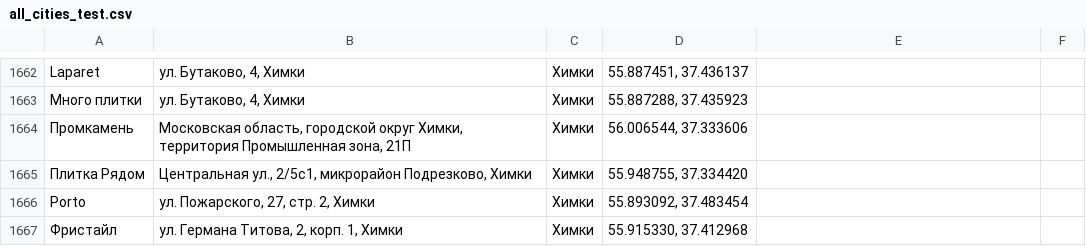
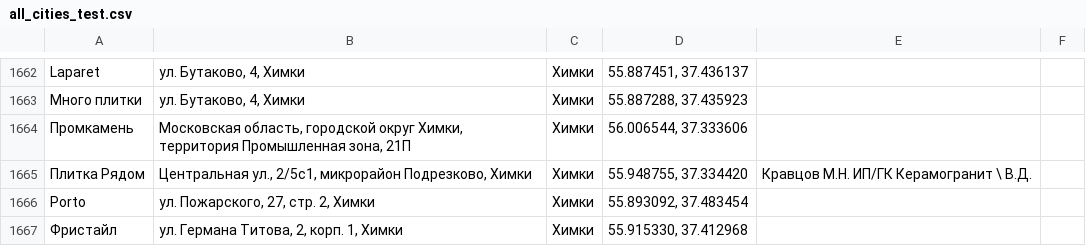
Before and after one commit to Dmitriknow/Points, a CSV file: all_cities_test.csv, drawn as a sheet; only a part is shown, gaps mark what is left out.

Commit message:
Update all_cities_test.csv

```diff
--- a/all_cities_test.csv
+++ b/all_cities_test.csv
@@ -1664,3 +1664,3 @@ Laparet;ул. Бутаково, 4, Химки;Химки;55.887451, 37.436137
 Промкамень;Московская область, городской округ Химки, территория Промышленная зона, 21П;Химки;56.006544, 37.333606
-Плитка Рядом;Центральная ул., 2/5с1, микрорайон Подрезково, Химки;Химки;55.948755, 37.334420
+Плитка Рядом;Центральная ул., 2/5с1, микрорайон Подрезково, Химки;Химки;55.948755, 37.334420;Кравцов М.Н. ИП/ГК Керамогранит \ В.Д.
 Porto;ул. Пожарского, 27, стр. 2, Химки;Химки;55.893092, 37.483454
```
